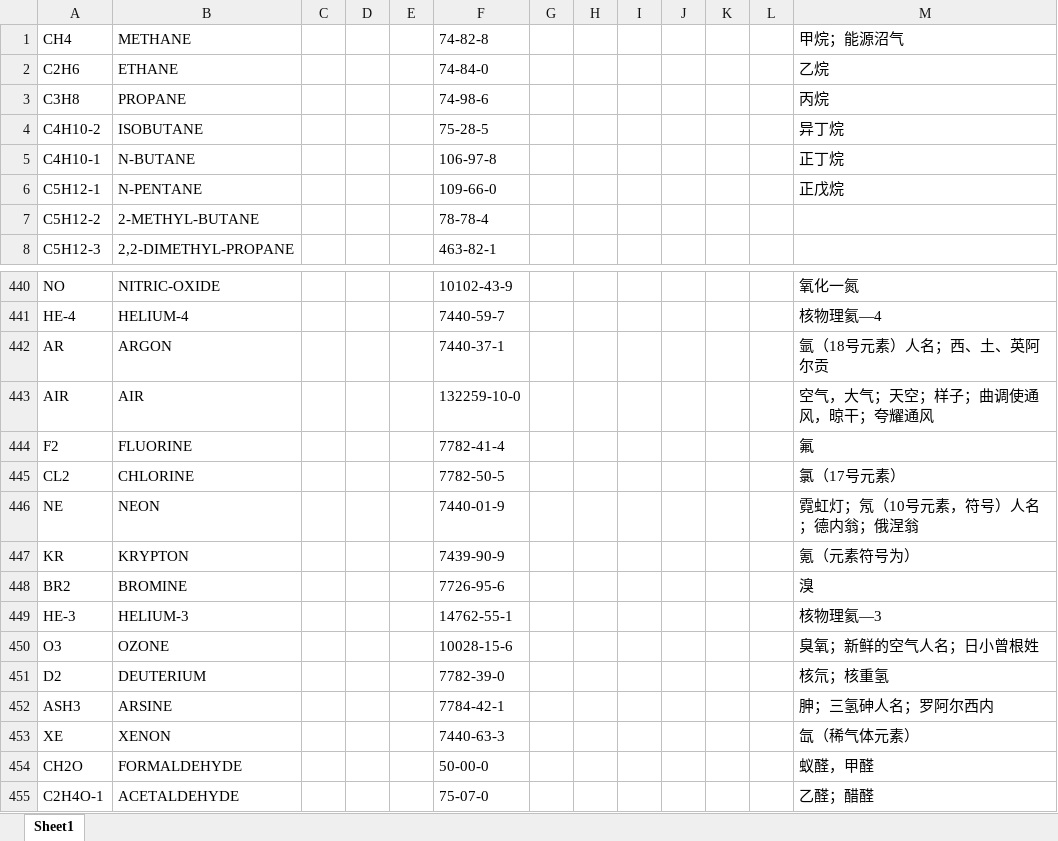
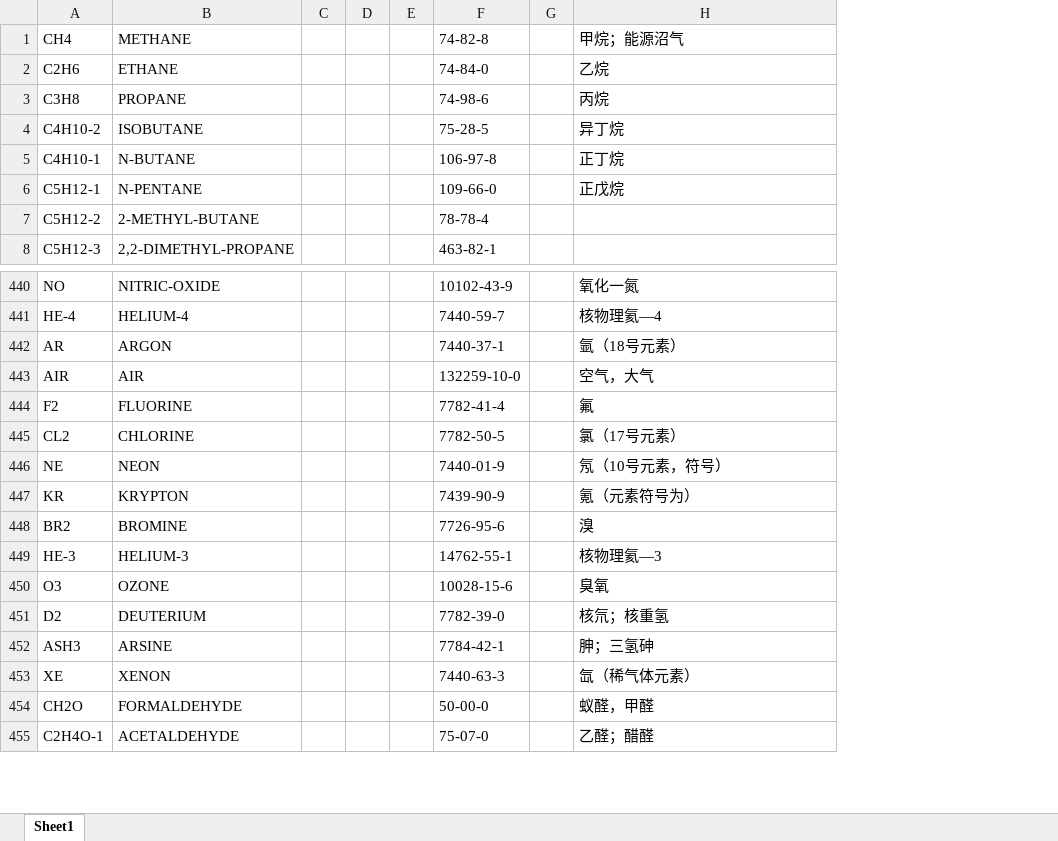
Before and after one commit to Mike575/CodeCollect, an Excel workbook: YouDaoExcel/ChemistryDatabase.xlsx, sheet Sheet1, drawn as a sheet; only a part is shown, gaps mark what is left out; values as stored, in another font and other column widths than the file's, no borders; removed rows and columns are numbered as before the commit, all else as after; the diff names each change by its address in the sheet, - before the commit and + after, or states it on an @@ line.

```diff
--- a/YouDaoExcel/ChemistryDatabase.xlsx (sheet Sheet1)
+++ b/YouDaoExcel/ChemistryDatabase.xlsx (sheet Sheet1)
-column H, empty
-column I, empty
-column J, empty
-column K, empty
-column L, empty
-H442 (甲烷；能源沼气): 氩（18号元素）人名；西、土、英阿尔贡
+H442 (甲烷；能源沼气): 氩（18号元素）
-H443 (甲烷；能源沼气): 空气，大气；天空；样子；曲调使通风，晾干；夸耀通风
+H443 (甲烷；能源沼气): 空气，大气
-H446 (甲烷；能源沼气): 霓虹灯；氖（10号元素，符号）人名；德内翁；俄涅翁
+H446 (甲烷；能源沼气): 氖（10号元素，符号）
-H450 (甲烷；能源沼气): 臭氧；新鲜的空气人名；日小曾根姓
+H450 (甲烷；能源沼气): 臭氧
-H452 (甲烷；能源沼气): 胂；三氢砷人名；罗阿尔西内
+H452 (甲烷；能源沼气): 胂；三氢砷
```
Also changed, not shown: 5 other files.
